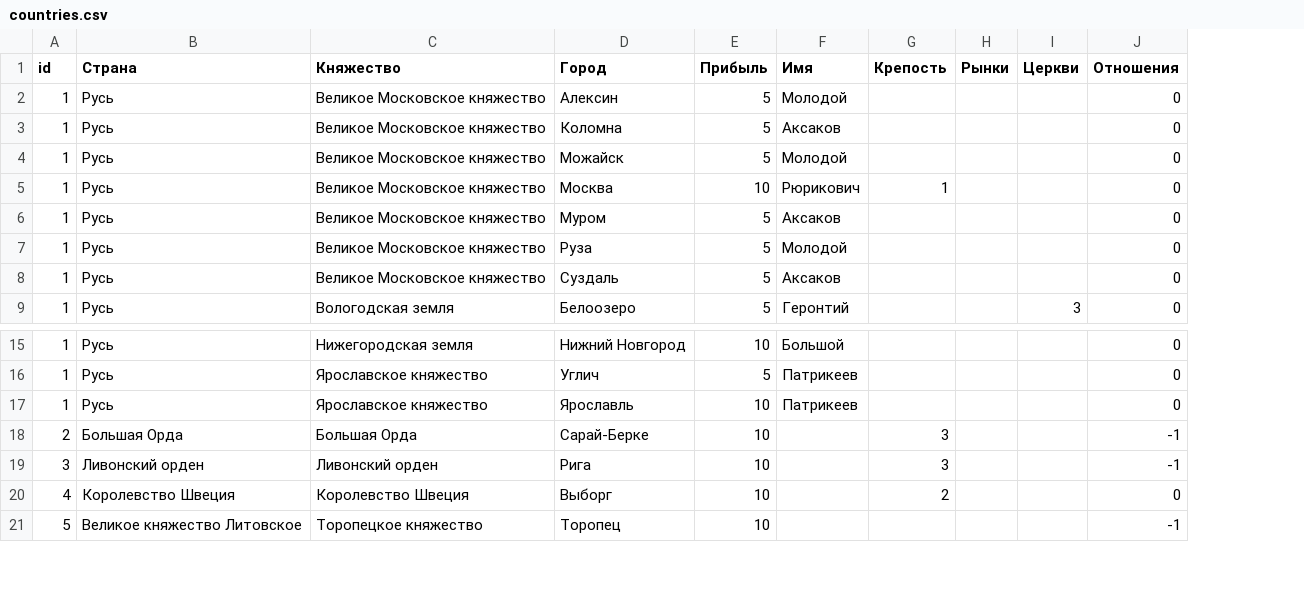
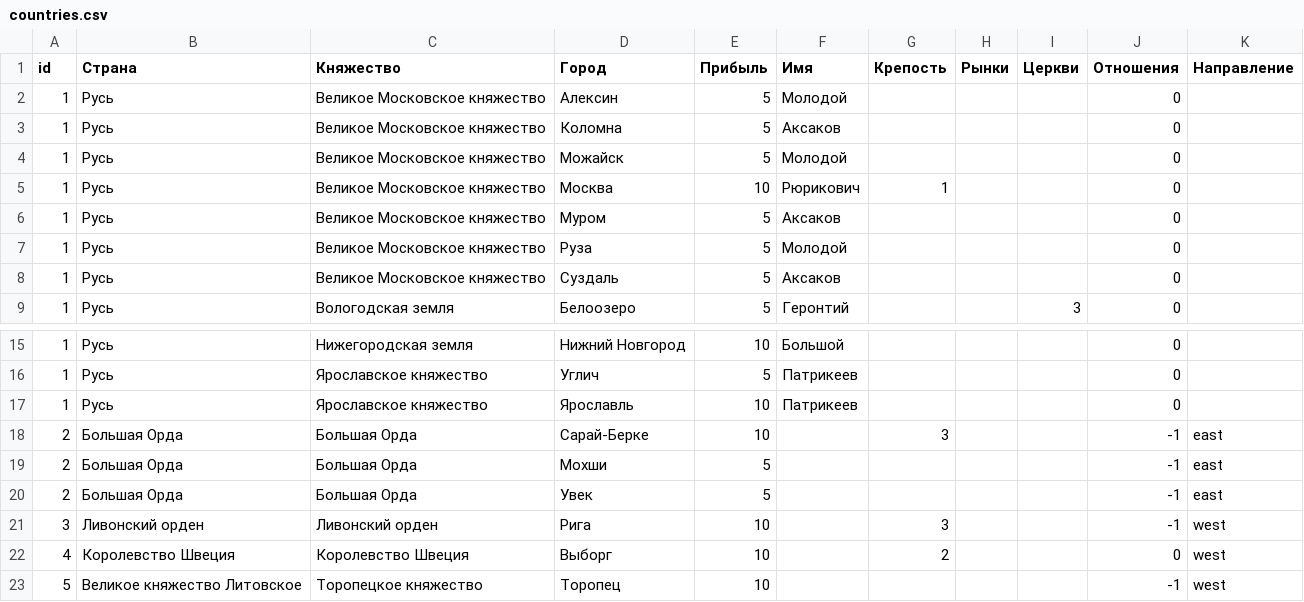
Before and after one commit to kmi9work/eraofchange, a CSV file: db/seeds/countries.csv, drawn as a sheet; only a part is shown, gaps mark what is left out; the diff names each change by its address in the sheet, - before the commit and + after, or states it on an @@ line.

```diff
--- a/db/seeds/countries.csv
+++ b/db/seeds/countries.csv
+column K (Направление), row 18: east; rows 21-23: all west
+row 19: 2 | Большая Орда | Большая Орда | Мохши | 5 |  |  |  |  | -1 | east
+row 20: 2 | Большая Орда | Большая Орда | Увек | 5 |  |  |  |  | -1 | east
```
Also changed, not shown: 26 other files.
